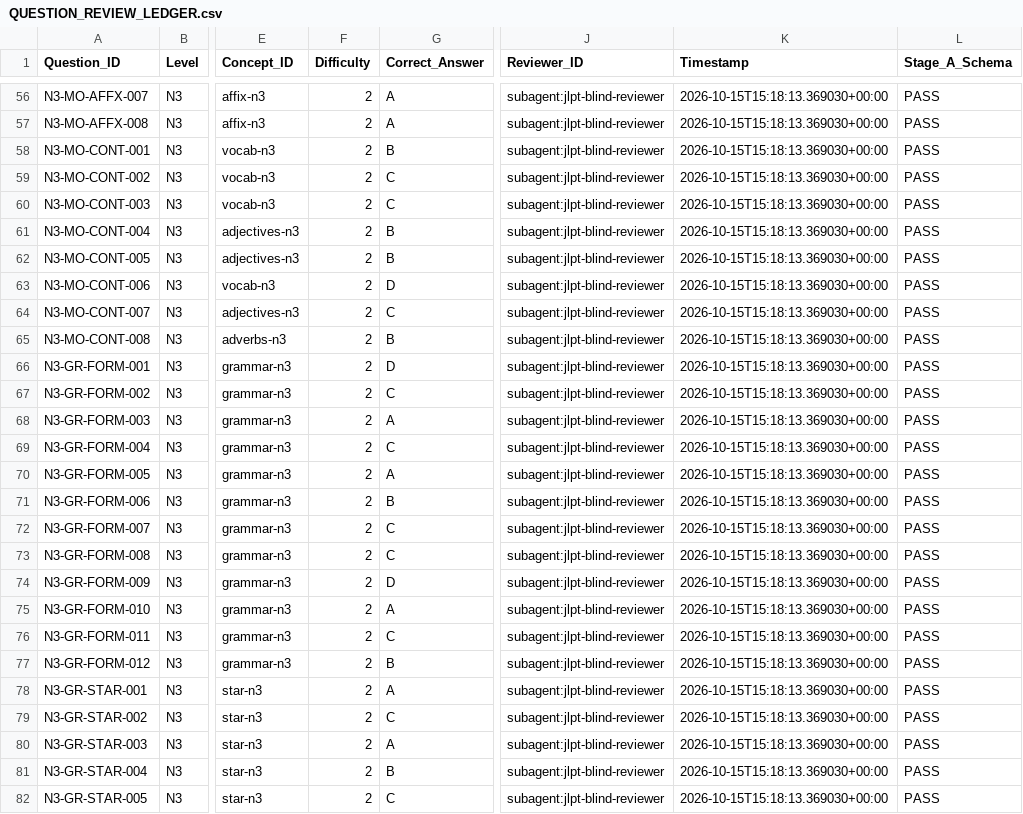
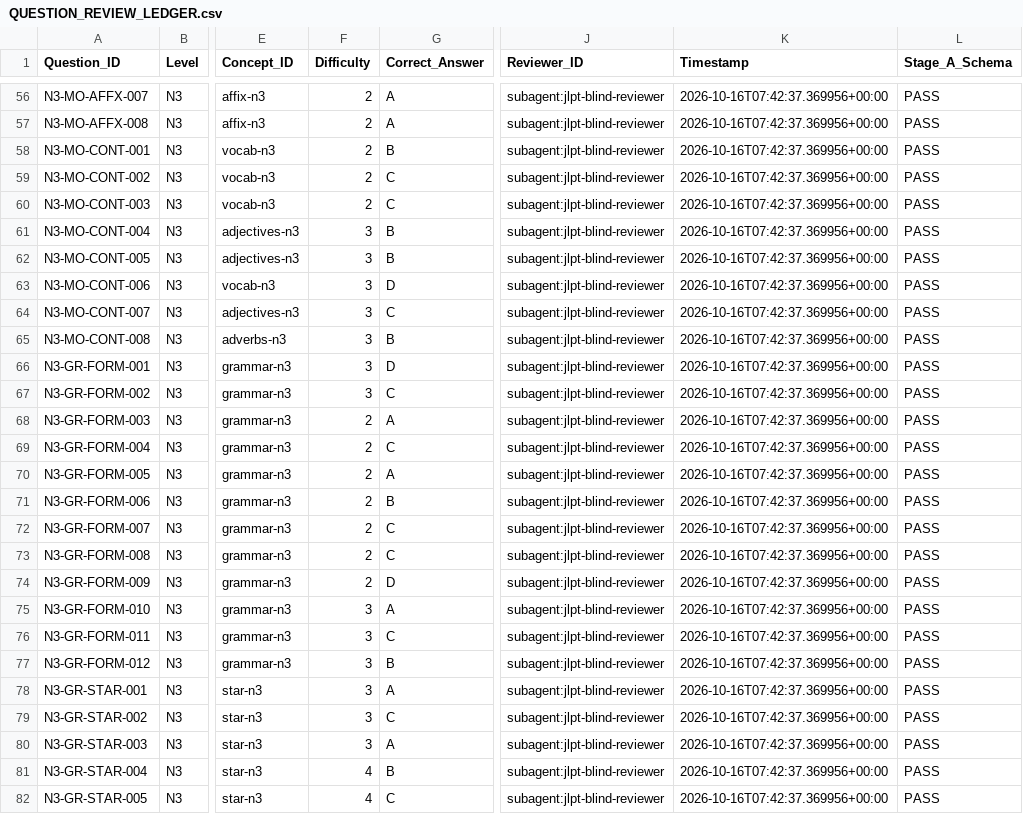
Before and after one commit to Phuchello/JP-STUDY, a CSV file: qa/QUESTION_REVIEW_LEDGER.csv, drawn as a sheet; only a part is shown, gaps mark what is left out; the diff covers the shown part only; the diff names each change by its address in the sheet, - before the commit and + after, or states it on an @@ line.

```diff
--- a/qa/QUESTION_REVIEW_LEDGER.csv
+++ b/qa/QUESTION_REVIEW_LEDGER.csv
-K56:K82 (Timestamp): 2026-10-15T15:18:13.369030+00:00
+K56:K82 (Timestamp): 2026-10-16T07:42:37.369956+00:00
-F61:F67 (Difficulty): 2
+F61:F67 (Difficulty): 3
-F75:F80 (Difficulty): 2
+F75:F80 (Difficulty): 3
-F81:F82 (Difficulty): 2
+F81:F82 (Difficulty): 4
```
Also changed, not shown: 150 edited cells elsewhere in this file, 15 other files.
